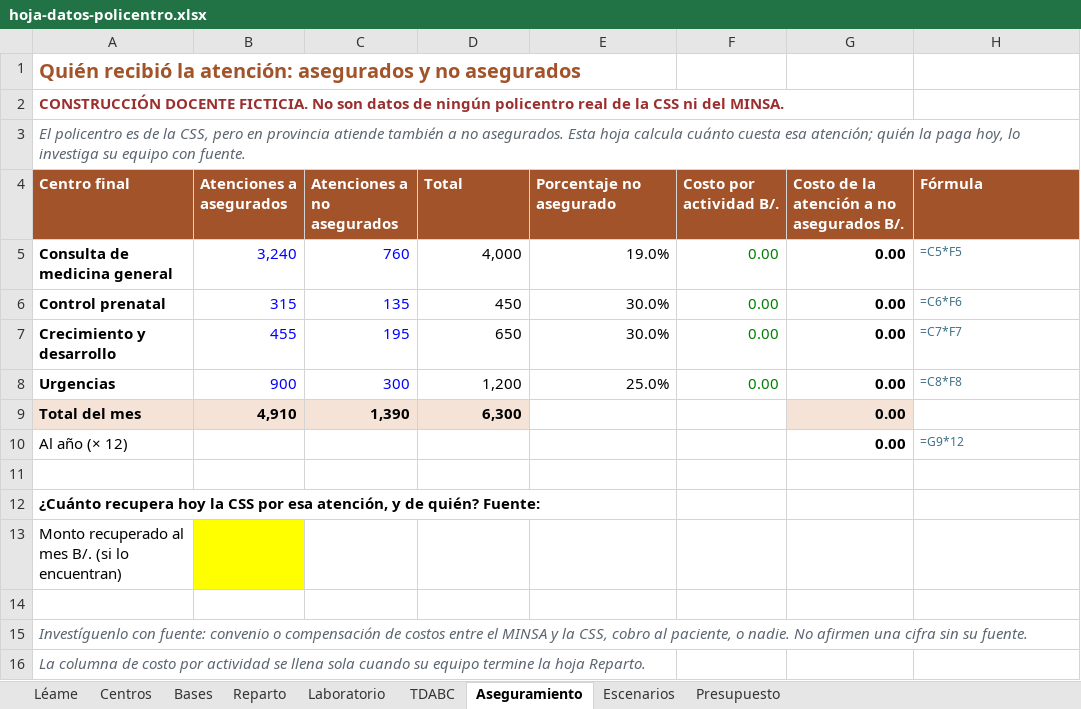
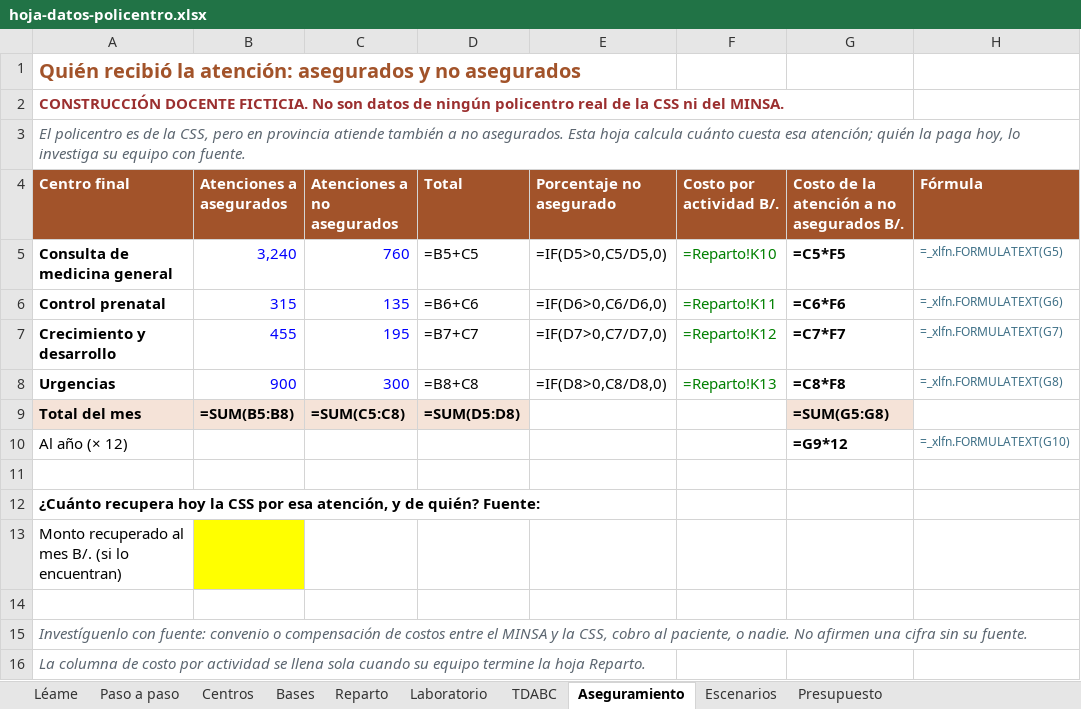
Before and after one commit to mnazas-glitch/lecturas-q7k2m, an Excel workbook: trabajo-final/hoja-datos-policentro.xlsx, sheet Aseguramiento, drawn as a sheet; values as stored, in another font and other column widths than the file's, no borders; formulas without a stored value are shown as written; the diff names each change by its address in the sheet, - before the commit and + after, or states it on an @@ line.

```diff
--- a/trabajo-final/hoja-datos-policentro.xlsx (sheet Aseguramiento)
+++ b/trabajo-final/hoja-datos-policentro.xlsx (sheet Aseguramiento)
+sheet tab: Paso a paso
-D5 (Total): 4,000
+D5 (Total): =B5+C5
-E5 (Porcentaje no asegurado): 19.0%
+E5 (Porcentaje no asegurado): =IF(D5>0,C5/D5,0)
-F5 (Costo por actividad B/.): 0.00
+F5 (Costo por actividad B/.): =Reparto!K10
-G5: 0.00
+G5: =C5*F5
-H5 (Fórmula): =C5*F5
+H5 (Fórmula): =_xlfn.FORMULATEXT(G5)
-D6 (Total): 450
+D6 (Total): =B6+C6
-E6 (Porcentaje no asegurado): 30.0%
+E6 (Porcentaje no asegurado): =IF(D6>0,C6/D6,0)
-F6 (Costo por actividad B/.): 0.00
+F6 (Costo por actividad B/.): =Reparto!K11
-G6: 0.00
+G6: =C6*F6
-H6 (Fórmula): =C6*F6
+H6 (Fórmula): =_xlfn.FORMULATEXT(G6)
-D7 (Total): 650
+D7 (Total): =B7+C7
-E7 (Porcentaje no asegurado): 30.0%
+E7 (Porcentaje no asegurado): =IF(D7>0,C7/D7,0)
-F7 (Costo por actividad B/.): 0.00
+F7 (Costo por actividad B/.): =Reparto!K12
-G7: 0.00
+G7: =C7*F7
-H7 (Fórmula): =C7*F7
+H7 (Fórmula): =_xlfn.FORMULATEXT(G7)
-D8 (Total): 1,200
+D8 (Total): =B8+C8
-E8 (Porcentaje no asegurado): 25.0%
+E8 (Porcentaje no asegurado): =IF(D8>0,C8/D8,0)
-F8 (Costo por actividad B/.): 0.00
+F8 (Costo por actividad B/.): =Reparto!K13
-G8: 0.00
+G8: =C8*F8
-H8 (Fórmula): =C8*F8
+H8 (Fórmula): =_xlfn.FORMULATEXT(G8)
-B9 (Atenciones a asegurados): 4,910
+B9 (Atenciones a asegurados): =SUM(B5:B8)
-C9 (Atenciones a no asegurados): 1,390
+C9 (Atenciones a no asegurados): =SUM(C5:C8)
-D9 (Total): 6,300
+D9 (Total): =SUM(D5:D8)
-G9: 0.00
+G9: =SUM(G5:G8)
-G10: 0.00
+G10: =G9*12
-H10 (Fórmula): =G9*12
+H10 (Fórmula): =_xlfn.FORMULATEXT(G10)
```
Also changed, not shown: sheet TDABC, sheet Centros, sheet Laboratorio, sheet Reparto, sheet Escenarios, sheet Bases, 2 more sheets, 1 other file.
